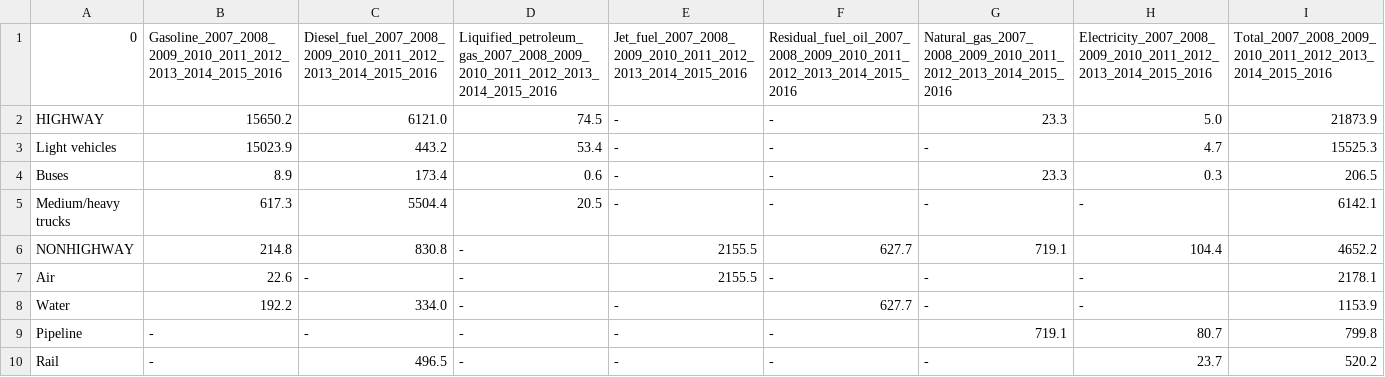
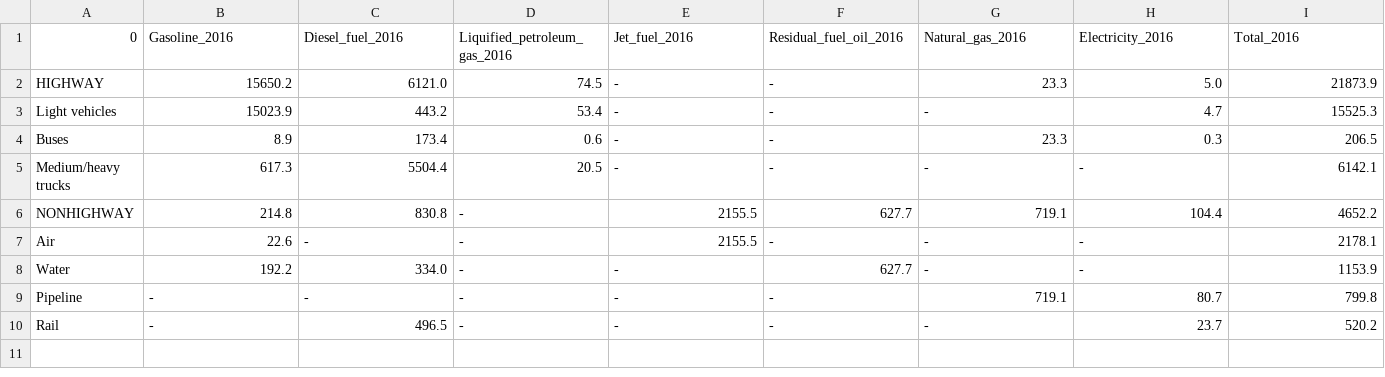
Before and after one commit to JesusGonzalezMX/prueba_2024_1_solucion, a CSV file: data/Procesamiento_salidas/datos_anuales/razones_2016.csv, drawn as a sheet.

```diff
--- a/data/Procesamiento_salidas/datos_anuales/razones_2016.csv
+++ b/data/Procesamiento_salidas/datos_anuales/razones_2016.csv
@@ -1,2 +1,2 @@
-0,Gasoline_2007_2008_2009_2010_2011_2012_2013_2014_2015_2016,Diesel_fuel_2007_2008_2009_2010_2011_2012_2013_2014_2015_2016,Liquified_petroleum_gas_2007_2008_2009_2010_2011_2012_2013_2014_2015_2016,Jet_fuel_2007_2008_2009_2010_2011_2012_2013_2014_2015_2016,Residual_fuel_oil_2007_2008_2009_2010_2011_2012_2013_2014_2015_2016,Natural_gas_2007_2008_2009_2010_2011_2012_2013_2014_2015_2016,Electricity_2007_2008_2009_2010_2011_2012_2013_2014_2015_2016,Total_2007_2008_2009_2010_2011_2012_2013_2014_2015_2016
+0,Gasoline_2016,Diesel_fuel_2016,Liquified_petroleum_gas_2016,Jet_fuel_2016,Residual_fuel_oil_2016,Natural_gas_2016,Electricity_2016,Total_2016
 HIGHWAY ,15650.2,6121.0,74.5,-,-,23.3,5.0,21873.9
```
Also changed, not shown: data/Procesamiento_salidas/datos_anuales/razones_2014.csv, data/Procesamiento_salidas/datos_anuales/razones_2015.csv, 10 other files.
